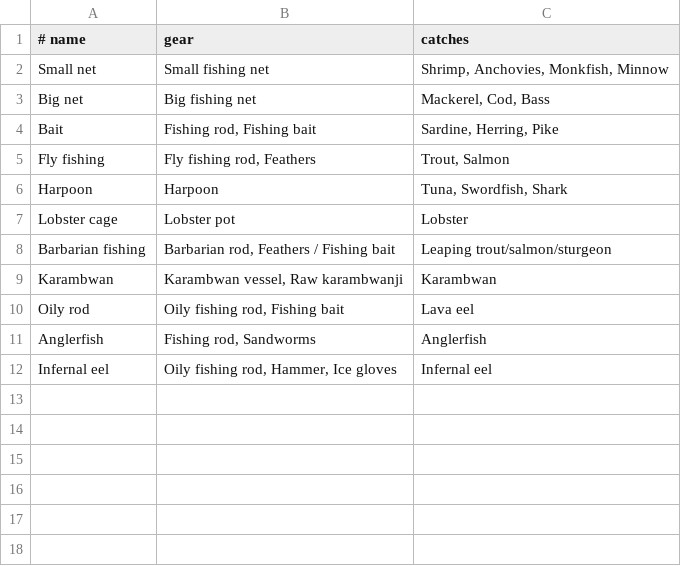
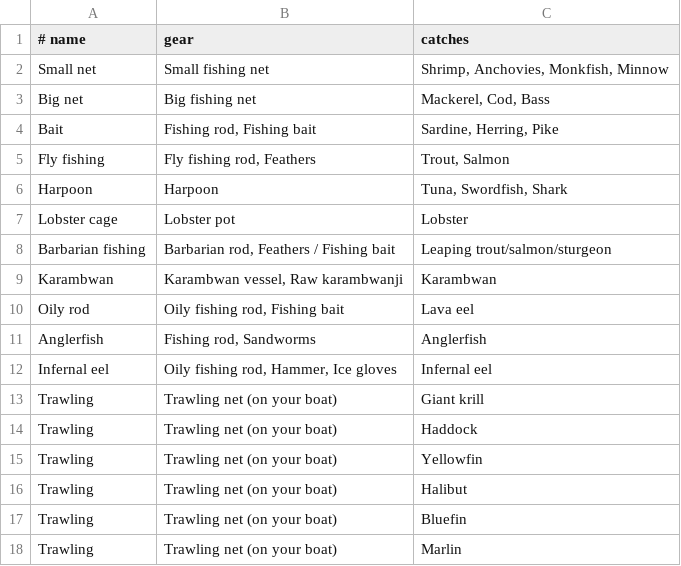
Before and after one commit to BlackDeath-Osrs/route-planner, a TSV file: src/main/resources/com/routeplanner/data/fishing.tsv, drawn as a sheet; the diff names each change by its address in the sheet, - before the commit and + after, or states it on an @@ line.

Commit message:
feat: quest progress capture, trawling as Fishing steps, marlin shoal route
- Recording captures quest stages from the game's quest progress vars
  (quest_vars.tsv) and puts them on the step done as its progress check
- Re-record keeps steps the game already shows done, offers a Game
  progress row in the diff, and sorts quest steps by stage on Apply
- Section menu: Sort by Quest Stage (undoable)
- Trawling records as a Fishing XP step ("Trawl <fish>"), with the six
  trawling methods in the Fishing Method list; older catch steps still
  play back and open as Fishing steps in the editor
- A note on a step with its own goal no longer holds the step open
- Level and XP target goals already met complete without an XP drop
- Marlin shoal route updated to its new path and stops
- Bug report log records shoal movement; scripts/sailing/shoal_trace.py
  rebuilds a shoal route from it

```diff
--- a/src/main/resources/com/routeplanner/data/fishing.tsv
+++ b/src/main/resources/com/routeplanner/data/fishing.tsv
+row 13: Trawling | Trawling net (on your boat) | Giant krill
+row 14: Trawling | Trawling net (on your boat) | Haddock
+row 15: Trawling | Trawling net (on your boat) | Yellowfin
+row 16: Trawling | Trawling net (on your boat) | Halibut
+row 17: Trawling | Trawling net (on your boat) | Bluefin
+row 18: Trawling | Trawling net (on your boat) | Marlin
```
Also changed, not shown: 20 other files.
